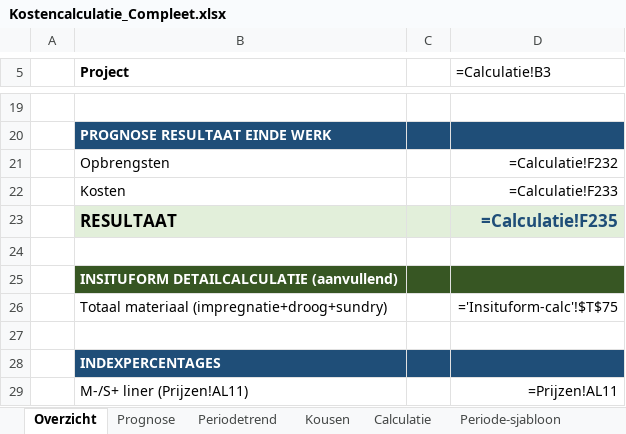
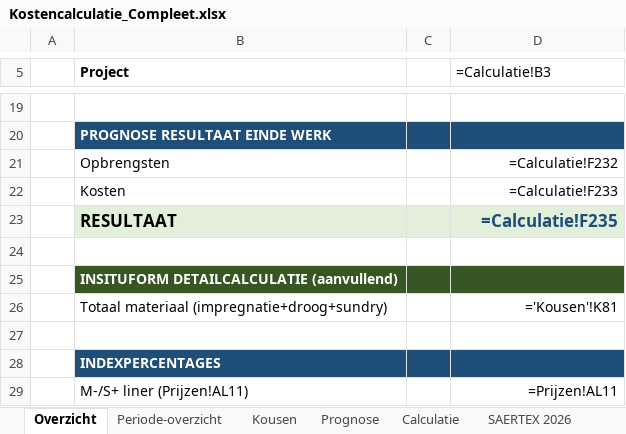
Before and after one commit to monty1a/Mijn-eerste, an Excel workbook: Kostencalculatie_Compleet.xlsx, sheet Overzicht, drawn as a sheet; only a part is shown, gaps mark what is left out; values as stored, in another font and other column widths than the file's, no borders; formulas without a stored value are shown as written; the diff names each change by its address in the sheet, - before the commit and + after, or states it on an @@ line.

```diff
--- a/Kostencalculatie_Compleet.xlsx (sheet Overzicht)
+++ b/Kostencalculatie_Compleet.xlsx (sheet Overzicht)
-sheet tab: Periodetrend
-sheet tab: Periode-sjabloon
+sheet tab: Periode-overzicht
@@ sheet tab order changed: Overzicht | Periode-overzicht | Kousen | Prognose | Calculatie | SAERTEX 2026 @@
-D26 (=Calculatie!B3): ='Insituform-calc'!$T$75
+D26 (=Calculatie!B3): ='Kousen'!K81
```
Also changed, not shown: sheet Kousen, other sheet tabs, charts or pictures.
